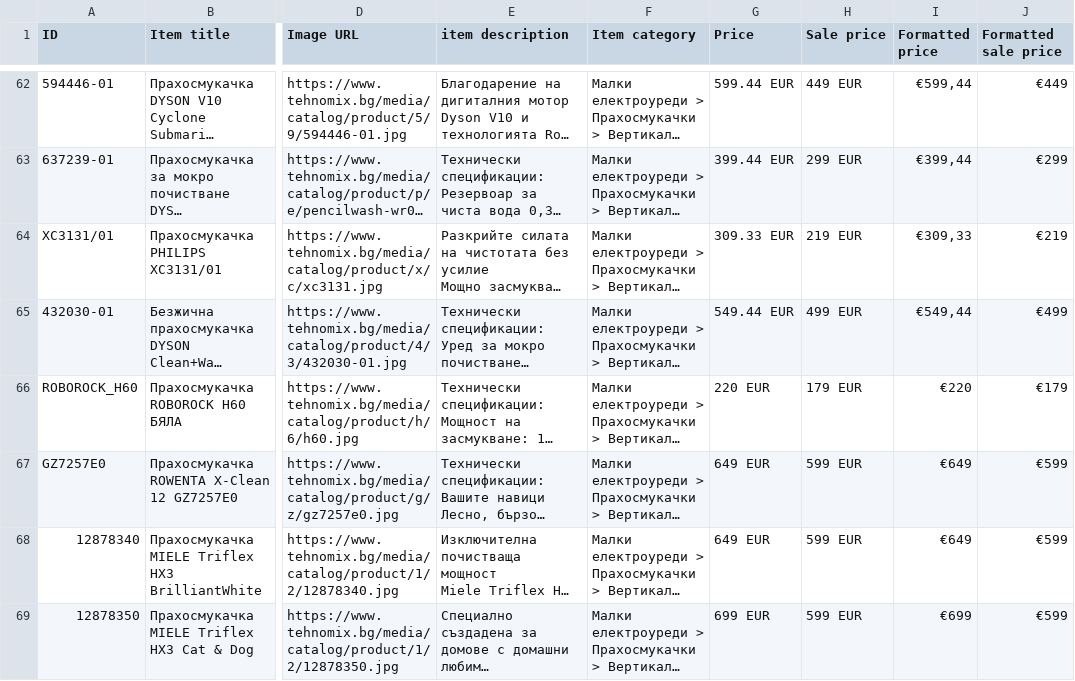
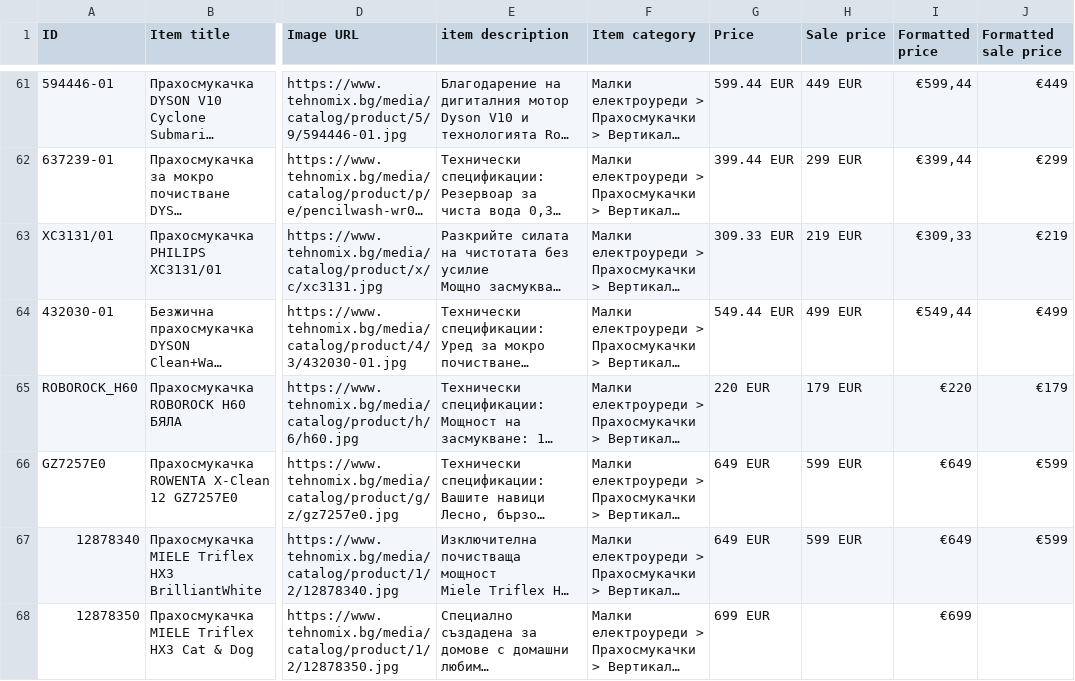
Before and after one commit to martingalabov-jpg/tehnomix-google-ads-feed, a CSV file: pmax/bezzhichni-prahosmukachki.csv, drawn as a sheet; only a part is shown, gaps mark what is left out; long unchanged cells end in …; addresses are those after the commit; the diff covers the shown part only; the diff names each change by its address in the sheet, - before the commit and + after, or states it on an @@ line.

```diff
--- a/pmax/bezzhichni-prahosmukachki.csv
+++ b/pmax/bezzhichni-prahosmukachki.csv
-H68 (Sale price): 599 EUR
+H68 (Sale price): (empty)
-J68 (Formatted sale price): €599
+J68 (Formatted sale price): (empty)
```
Also changed, not shown: 2 removed rows and 4 edited cells elsewhere in this file, pmax-pages/uredi-za-vgrazhdane.csv, pmax/kafemashini.csv, 18 other files.
